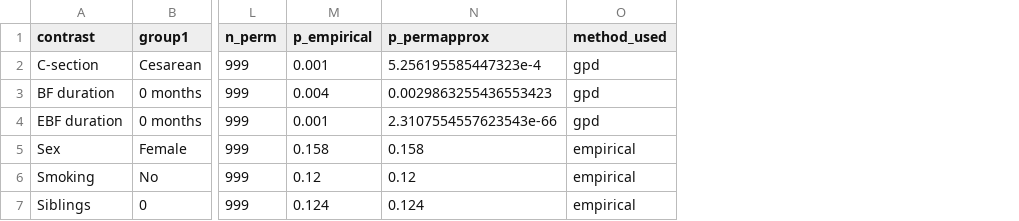
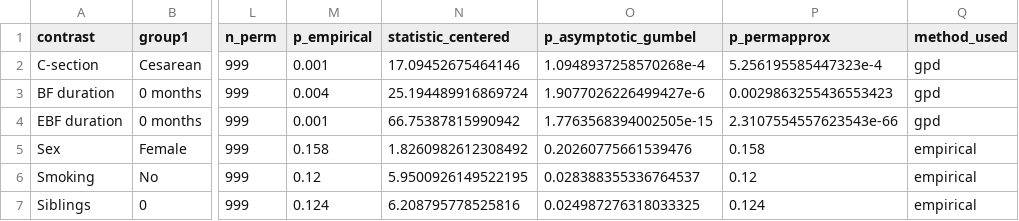
Before and after one commit to stefpeschel/phd_thesis, a CSV file: ch07_application/data/06_comp_equivalence/comp_equivalence_results_multrepl_clr.csv, drawn as a sheet; only a part is shown, gaps mark what is left out; the diff names each change by its address in the sheet, - before the commit and + after, or states it on an @@ line.

Commit message:
add Gumbel comparison to comp_equivalence script

```diff
--- a/ch07_application/data/06_comp_equivalence/comp_equivalence_results_multrepl_clr.csv
+++ b/ch07_application/data/06_comp_equivalence/comp_equivalence_results_multrepl_clr.csv
+column N (statistic_centered), rows 2-7: 17.09452675464146 | 25.194489916869724 | 66.75387815990942 | 1.8260982612308492 | 5.9500926149522195 | 6.208795778525816
+column O (p_asymptotic_gumbel), rows 2-7: 1.0948937258570268e-4 | 1.9077026226499427e-6 | 1.7763568394002505e-15 | 0.20260775661539476 | 0.028388355336764537 | 0.024987276318033325
```
Also changed, not shown: 10 other files.
